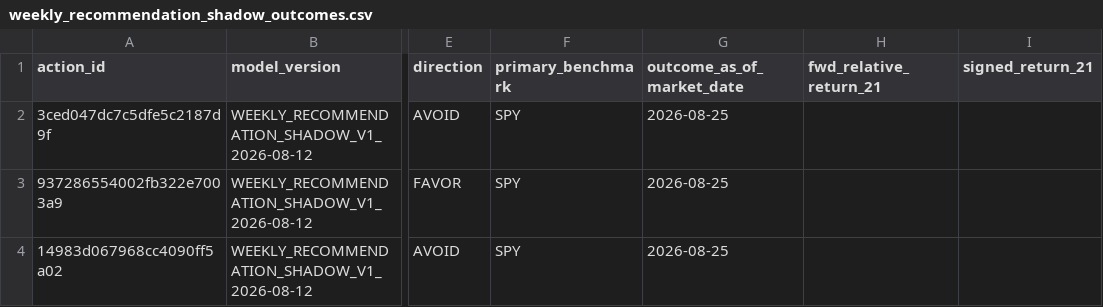
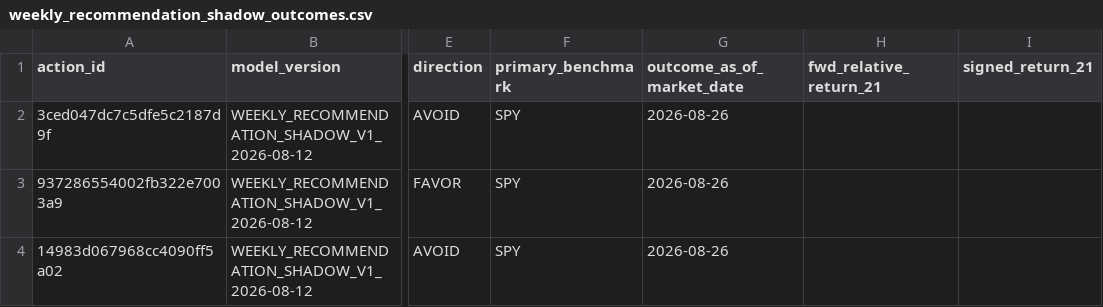
Before and after one commit to drynflying/global-market-rotation-engine, a CSV file: results/weekly_recommendation_shadow_outcomes.csv, drawn as a sheet; only a part is shown, gaps mark what is left out; the diff names each change by its address in the sheet, - before the commit and + after, or states it on an @@ line.

```diff
--- a/results/weekly_recommendation_shadow_outcomes.csv
+++ b/results/weekly_recommendation_shadow_outcomes.csv
-G2:G4 (outcome_as_of_market_date): 2026-08-25
+G2:G4 (outcome_as_of_market_date): 2026-08-26
```
Also changed, not shown: results/fetch_failures.csv, results/rotation_latest.csv, 14 other files.
